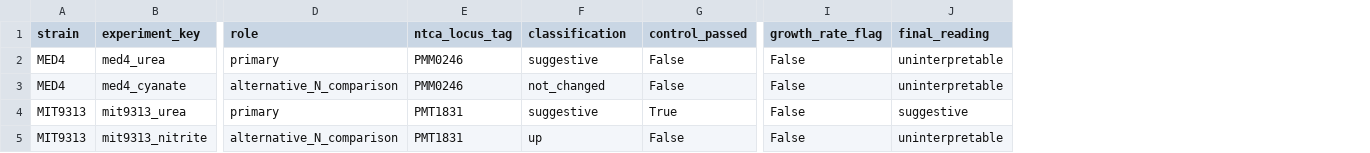
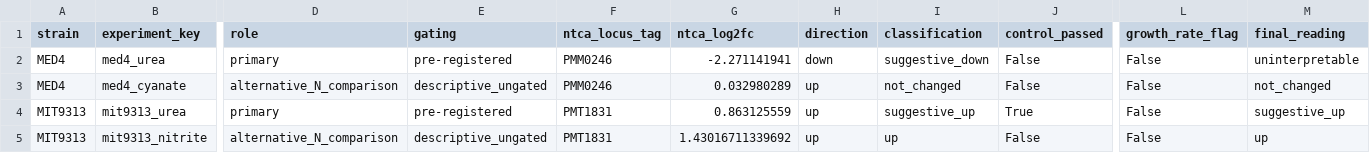
Before and after one commit to wosnat/spock_osnat, a CSV file: analyses/2026-11-03-ntca_urea_response/analysis/data/readings.csv, drawn as a sheet; only a part is shown, gaps mark what is left out; addresses are those after the commit; the diff names each change by its address in the sheet, - before the commit and + after, or states it on an @@ line.

```diff
--- a/analyses/2026-11-03-ntca_urea_response/analysis/data/readings.csv
+++ b/analyses/2026-11-03-ntca_urea_response/analysis/data/readings.csv
+column E (gating), rows 2-5: pre-registered | descriptive_ungated | pre-registered | descriptive_ungated
+column G (ntca_log2fc), rows 2-5: -2.271141941 | 0.032980289 | 0.863125559 | 1.43016711339692
+column H (direction), rows 2-5: down | up | up | up
-I2 (classification): suggestive
+I2 (classification): suggestive_down
-M3 (final_reading): uninterpretable
+M3 (final_reading): not_changed
-I4 (classification): suggestive
+I4 (classification): suggestive_up
-M4 (final_reading): suggestive
+M4 (final_reading): suggestive_up
-M5 (final_reading): uninterpretable
+M5 (final_reading): up
```
Also changed, not shown: analyses/2026-11-03-ntca_urea_response/analysis/data/controls.csv, 7 other files.
